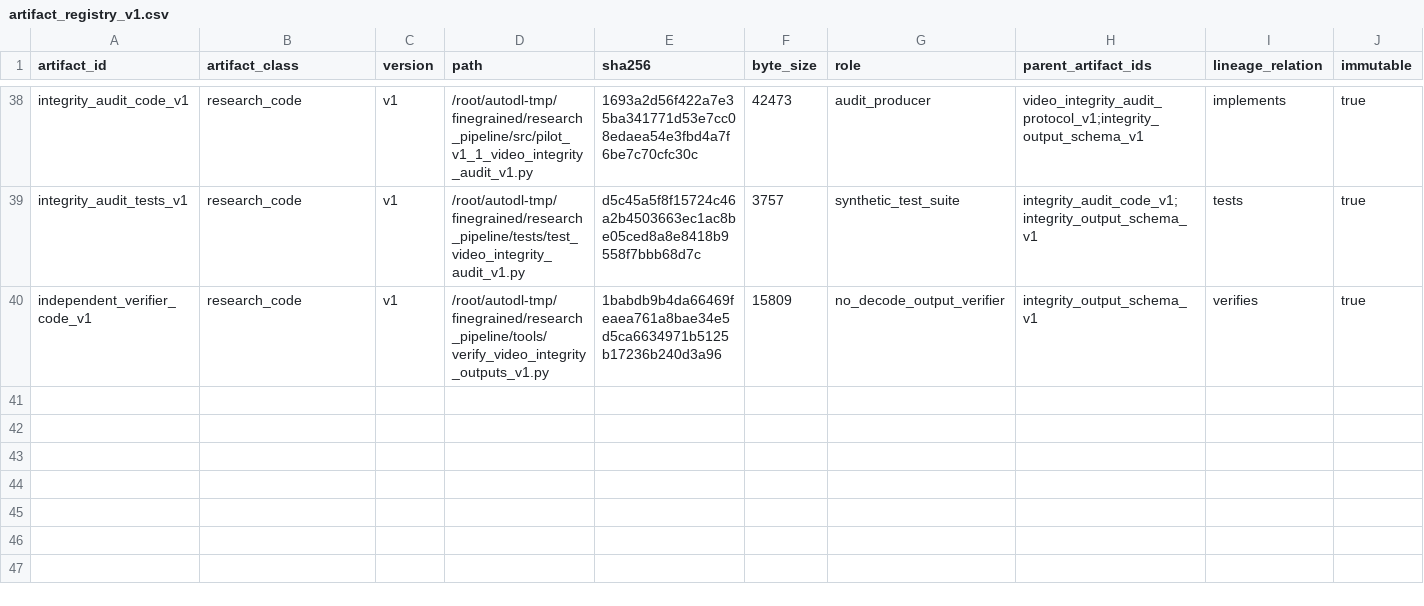
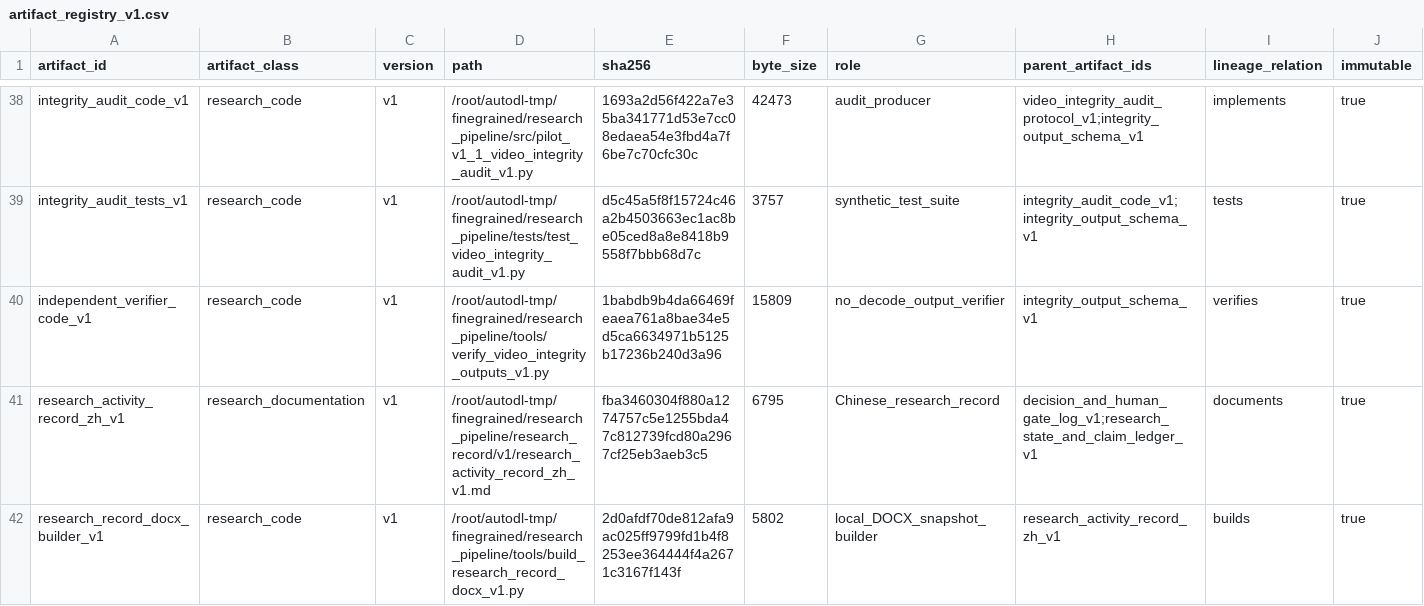
Before and after one commit to Mizuki026/finegrained-identity-retention-research, a CSV file: governance/artifact_registry_v1.csv, drawn as a sheet; only a part is shown, gaps mark what is left out; rows hold the shown columns only; the diff names each change by its address in the sheet, - before the commit and + after, or states it on an @@ line.

```diff
--- a/governance/artifact_registry_v1.csv
+++ b/governance/artifact_registry_v1.csv
+row 41: research_activity_record_zh_v1 | research_documentation | v1 | /root/autodl-tmp/finegrained/research_pipeline/research_record/v1/research_activity_record_zh_v1.md | fba3460304f880a1274757c5e1255bda47c812739fcd80a2967cf25eb3aeb3c5 | 6795 | Chinese_research_record | decision_and_human_gate_log_v1;research_state_and_claim_ledger_v1 | documents | true
+row 42: research_record_docx_builder_v1 | research_code | v1 | /root/autodl-tmp/finegrained/research_pipeline/tools/build_research_record_docx_v1.py | 2d0afdf70de812afa9ac025ff9799fd1b4f8253ee364444f4a2671c3167f143f | 5802 | local_DOCX_snapshot_builder | research_activity_record_zh_v1 | builds | true
```
Also changed, not shown: 6 other files.
